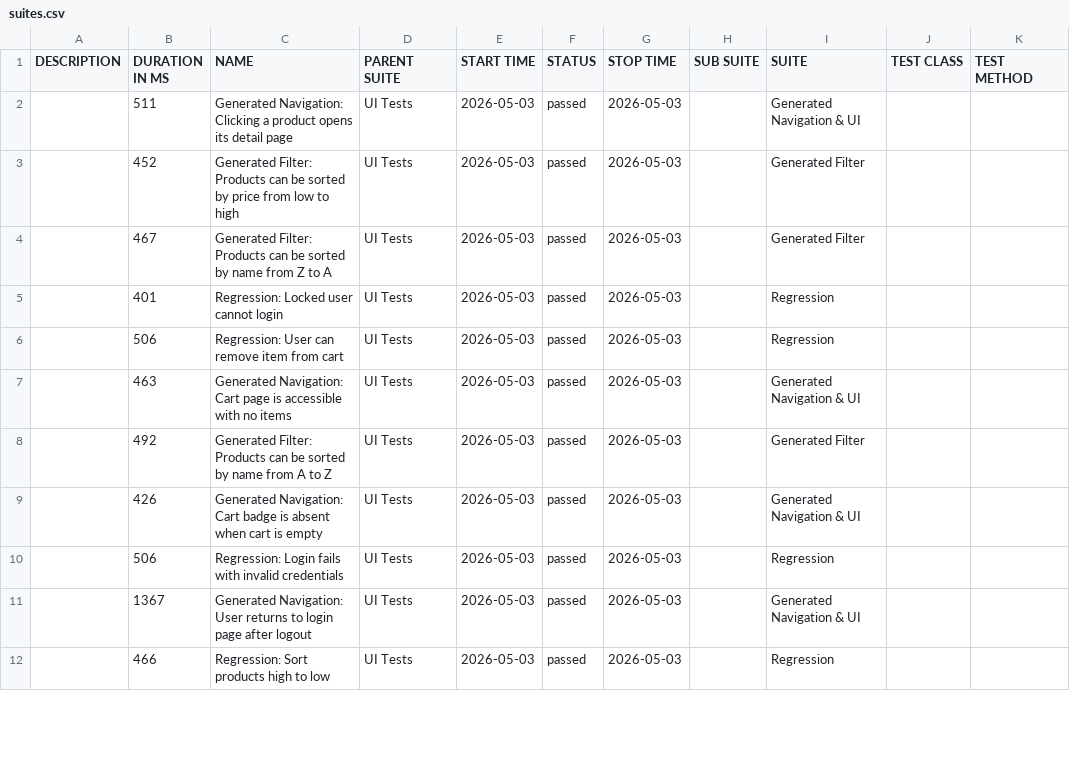
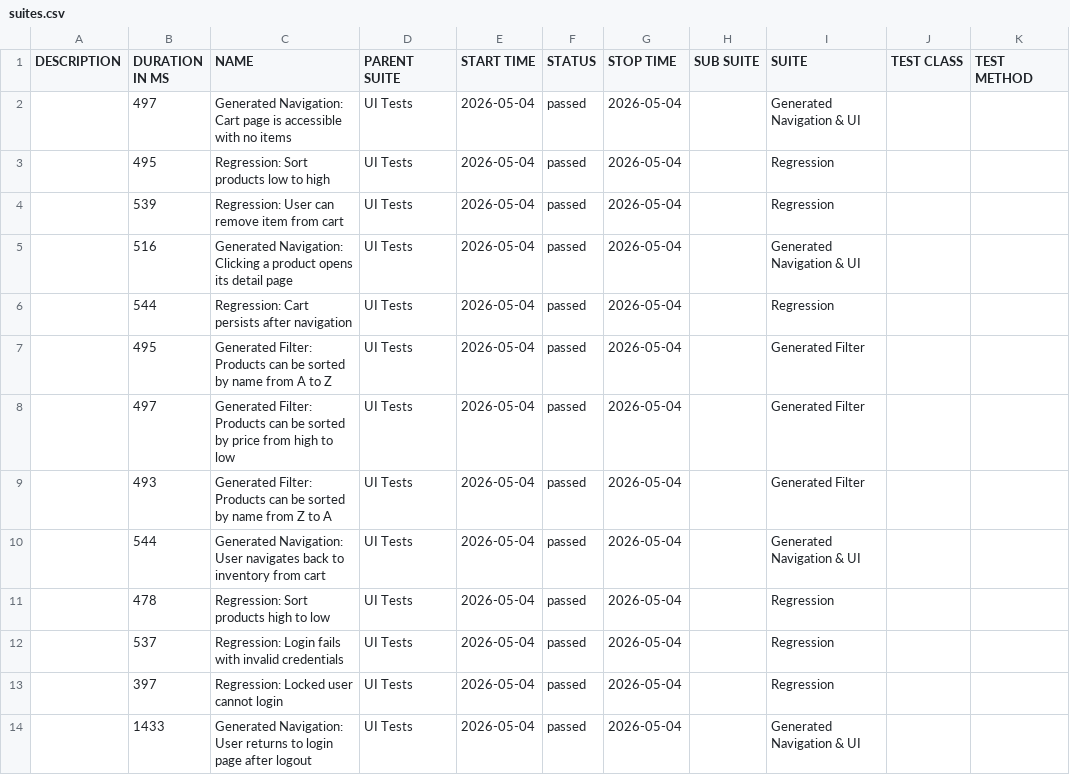
Before and after one commit to dinasagal/python-qa-framework2, a CSV file: data/suites.csv, drawn as a sheet; only a part is shown; the diff covers the shown part only.

```diff
--- a/data/suites.csv
+++ b/data/suites.csv
@@ -1,12 +1,14 @@
 "DESCRIPTION","DURATION IN MS","NAME","PARENT SUITE","START TIME","STATUS","STOP TIME","SUB SUITE","SUITE","TEST CLASS","TEST METHOD"
-"","511","Generated Navigation: Clicking a product opens its detail page","UI Tests","2026-05-03","passed","2026-05-03","","Generated Navigation & UI","",""
-"","452","Generated Filter: Products can be sorted by price from low to high","UI Tests","2026-05-03","passed","2026-05-03","","Generated Filter","",""
-"","467","Generated Filter: Products can be sorted by name from Z to A","UI Tests","2026-05-03","passed","2026-05-03","","Generated Filter","",""
-"","401","Regression: Locked user cannot login","UI Tests","2026-05-03","passed","2026-05-03","","Regression","",""
-"","506","Regression: User can remove item from cart","UI Tests","2026-05-03","passed","2026-05-03","","Regression","",""
-"","463","Generated Navigation: Cart page is accessible with no items","UI Tests","2026-05-03","passed","2026-05-03","","Generated Navigation & UI","",""
-"","492","Generated Filter: Products can be sorted by name from A to Z","UI Tests","2026-05-03","passed","2026-05-03","","Generated Filter","",""
-"","426","Generated Navigation: Cart badge is absent when cart is empty","UI Tests","2026-05-03","passed","2026-05-03","","Generated Navigation & UI","",""
-"","506","Regression: Login fails with invalid credentials","UI Tests","2026-05-03","passed","2026-05-03","","Regression","",""
-"","1367","Generated Navigation: User returns to login page after logout","UI Tests","2026-05-03","passed","2026-05-03","","Generated Navigation & UI","",""
-"","466","Regression: Sort products high to low","UI Tests","2026-05-03","passed","2026-05-03","","Regression","",""
+"","497","Generated Navigation: Cart page is accessible with no items","UI Tests","2026-05-04","passed","2026-05-04","","Generated Navigation & UI","",""
+"","495","Regression: Sort products low to high","UI Tests","2026-05-04","passed","2026-05-04","","Regression","",""
+"","539","Regression: User can remove item from cart","UI Tests","2026-05-04","passed","2026-05-04","","Regression","",""
+"","516","Generated Navigation: Clicking a product opens its detail page","UI Tests","2026-05-04","passed","2026-05-04","","Generated Navigation & UI","",""
+"","544","Regression: Cart persists after navigation","UI Tests","2026-05-04","passed","2026-05-04","","Regression","",""
+"","495","Generated Filter: Products can be sorted by name from A to Z","UI Tests","2026-05-04","passed","2026-05-04","","Generated Filter","",""
+"","497","Generated Filter: Products can be sorted by price from high to low","UI Tests","2026-05-04","passed","2026-05-04","","Generated Filter","",""
+"","493","Generated Filter: Products can be sorted by name from Z to A","UI Tests","2026-05-04","passed","2026-05-04","","Generated Filter","",""
+"","544","Generated Navigation: User navigates back to inventory from cart","UI Tests","2026-05-04","passed","2026-05-04","","Generated Navigation & UI","",""
+"","478","Regression: Sort products high to low","UI Tests","2026-05-04","passed","2026-05-04","","Regression","",""
+"","537","Regression: Login fails with invalid credentials","UI Tests","2026-05-04","passed","2026-05-04","","Regression","",""
+"","397","Regression: Locked user cannot login","UI Tests","2026-05-04","passed","2026-05-04","","Regression","",""
+"","1433","Generated Navigation: User returns to login page after logout","UI Tests","2026-05-04","passed","2026-05-04","","Generated Navigation & UI","",""
```
Also changed, not shown: 2 added rows, 4 removed rows and 10 edited cells elsewhere in this file, 32 other files.
